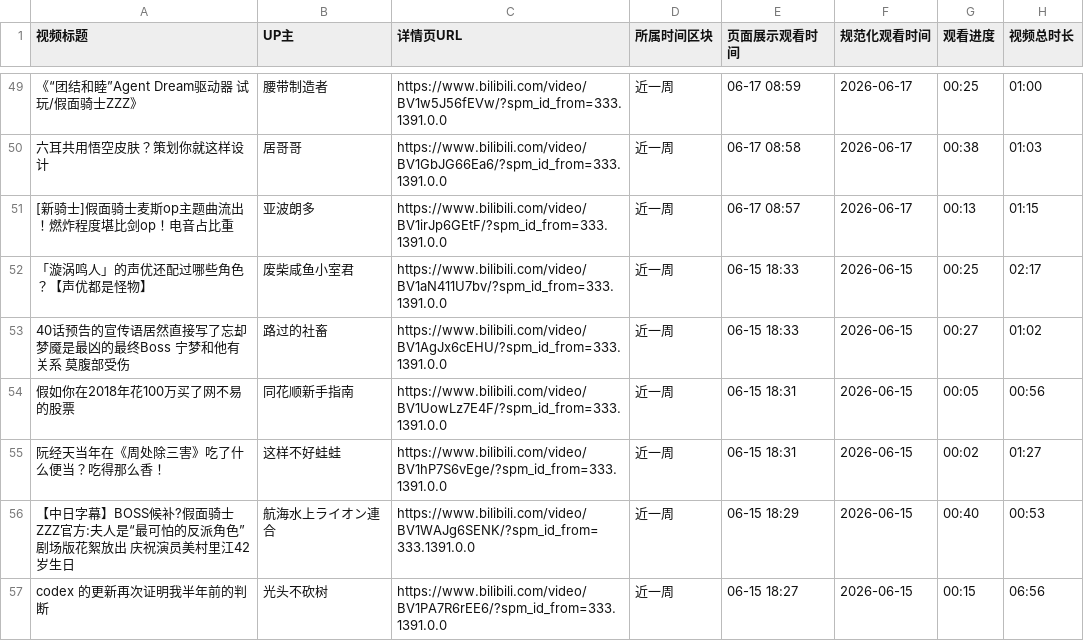
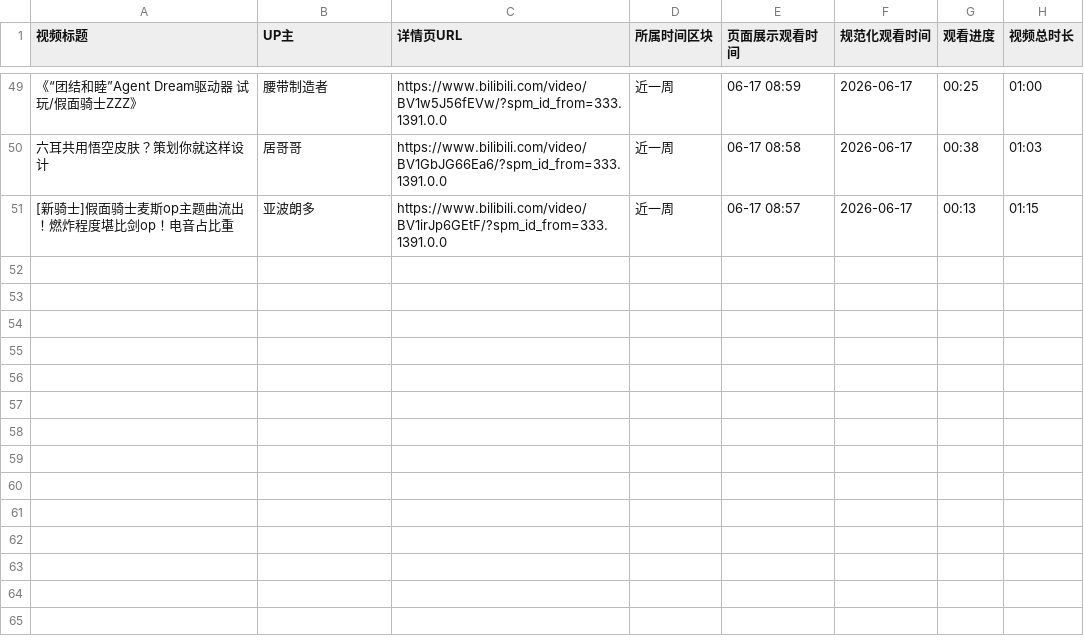
Before and after one commit to WLJDYF89/python_crawler, a CSV file: results/history_last_week_cleaned.csv, drawn as a sheet; only a part is shown, gaps mark what is left out; removed rows and columns are numbered as before the commit, all else as after; the diff covers the shown part only; the diff names each change by its address in the sheet, - before the commit and + after, or states it on an @@ line.

```diff
--- a/results/history_last_week_cleaned.csv
+++ b/results/history_last_week_cleaned.csv
-row 52: 「漩涡鸣人」的声优还配过哪些角色？【声优都是怪物】 | 废柴咸鱼小室君 | https://www.bilibili.com/video/BV1aN411U7bv/?spm_id_from=333.1391.0.0 | 近一周 | 06-15 18:33 | 2026-06-15 | 00:25 | 02:17
-row 53: 40话预告的宣传语居然直接写了忘却梦魇是最凶的最终Boss 宁梦和他有关系 莫腹部受伤 | 路过的社畜 | https://www.bilibili.com/video/BV1AgJx6cEHU/?spm_id_from=333.1391.0.0 | 近一周 | 06-15 18:33 | 2026-06-15 | 00:27 | 01:02
-row 54: 假如你在2018年花100万买了网不易的股票 | 同花顺新手指南 | https://www.bilibili.com/video/BV1UowLz7E4F/?spm_id_from=333.1391.0.0 | 近一周 | 06-15 18:31 | 2026-06-15 | 00:05 | 00:56
-row 55: 阮经天当年在《周处除三害》吃了什么便当？吃得那么香！ | 这样不好蛙蛙 | https://www.bilibili.com/video/BV1hP7S6vEge/?spm_id_from=333.1391.0.0 | 近一周 | 06-15 18:31 | 2026-06-15 | 00:02 | 01:27
-row 56: 【中日字幕】BOSS候补?假面骑士ZZZ官方:夫人是“最可怕的反派角色” 剧场版花絮放出 庆祝演员美村里江42岁生日 | 航海水上ライオン連合 | https://www.bilibili.com/video/BV1WAJg6SENK/?spm_id_from=333.1391.0.0 | 近一周 | 06-15 18:29 | 2026-06-15 | 00:40 | 00:53
-row 57: codex 的更新再次证明我半年前的判断 | 光头不砍树 | https://www.bilibili.com/video/BV1PA7R6rEE6/?spm_id_from=333.1391.0.0 | 近一周 | 06-15 18:27 | 2026-06-15 | 00:15 | 06:56
```
Also changed, not shown: 2 added rows, 2 removed rows and 43 edited cells elsewhere in this file, results/search_cleaned.csv, 6 other files.
